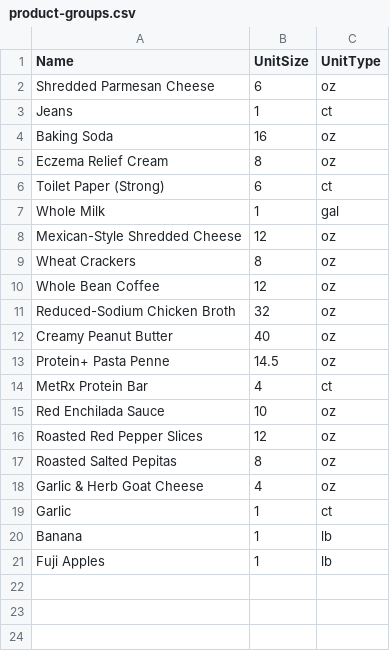
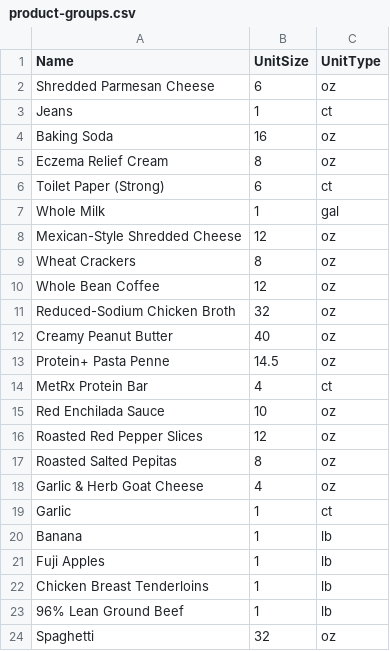
Before and after one commit to connerhoelzle/grocery-price-tracker, a CSV file: Data/product-groups.csv, drawn as a sheet; the diff names each change by its address in the sheet, - before the commit and + after, or states it on an @@ line.

```diff
--- a/Data/product-groups.csv
+++ b/Data/product-groups.csv
+row 22: Chicken Breast Tenderloins | 1 | lb
+row 23: 96% Lean Ground Beef | 1 | lb
+row 24: Spaghetti | 32 | oz
```
Also changed, not shown: Data/product-prices.csv, Data/products.csv.
